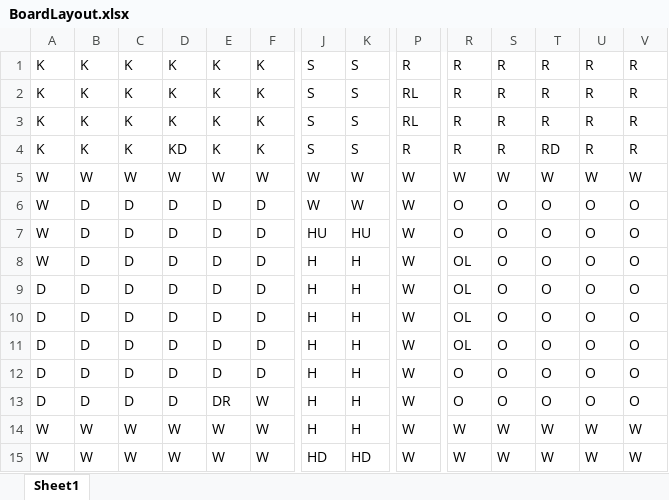
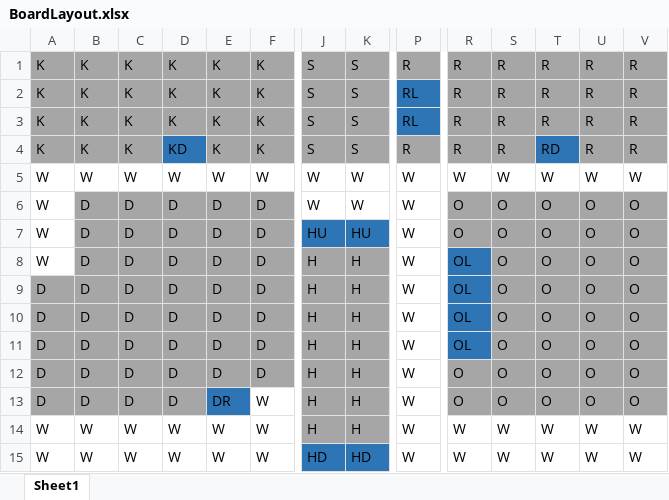
Before and after one commit to DBrouillet/Clue, an Excel workbook: BoardLayout.xlsx, sheet Sheet1, drawn as a sheet; only a part is shown, gaps mark what is left out; values as stored, in another font and other column widths than the file's, no borders; conditional formats not drawn; the diff covers the shown part only; the diff names each change by its address in the sheet, - before the commit and + after, or states it on an @@ line.

Commit message:
Added legend Rooms.txt, color coded BoardLayout

```diff
--- a/BoardLayout.xlsx (sheet Sheet1)
+++ b/BoardLayout.xlsx (sheet Sheet1)
-A1:F3 fill: none
+A1:F3 fill: #A6A6A6
-J1:K2 fill: none
+J1:K2 fill: #A6A6A6
-P1:V1 fill: none
+P1:V1 fill: #A6A6A6
-P2:P3 fill: none
+P2:P3 fill: #2E75B6
-R2:V3 fill: none
+R2:V3 fill: #A6A6A6
-J3:K4 fill: none
+J3:K4 fill: #A6A6A6
-A4:C4 fill: none
+A4:C4 fill: #A6A6A6
-D4 fill: none
+D4 fill: #2E75B6
-E4:F4 fill: none
+E4:F4 fill: #A6A6A6
-P4:S4 fill: none
+P4:S4 fill: #A6A6A6
-T4 fill: none
+T4 fill: #2E75B6
-U4:V4 fill: none
+U4:V4 fill: #A6A6A6
-B6:F7 fill: none
+B6:F7 fill: #A6A6A6
-R6:V7 fill: none
+R6:V7 fill: #A6A6A6
-J7:K7 fill: none
+J7:K7 fill: #2E75B6
-B8:F8 fill: none
+B8:F8 fill: #A6A6A6
-J8:K14 fill: none
+J8:K14 fill: #A6A6A6
-R8:R11 fill: none
+R8:R11 fill: #2E75B6
-S8:V11 fill: none
+S8:V11 fill: #A6A6A6
-A9:F9 fill: none
+A9:F9 fill: #A6A6A6
-A10:F12 fill: none
+A10:F12 fill: #A6A6A6
-R12:V13 fill: none
+R12:V13 fill: #A6A6A6
-A13:D13 fill: none
+A13:D13 fill: #A6A6A6
-E13 fill: none
+E13 fill: #2E75B6
-J15:K15 fill: none
+J15:K15 fill: #2E75B6
```
Also changed, not shown: cell formats elsewhere in this sheet.
